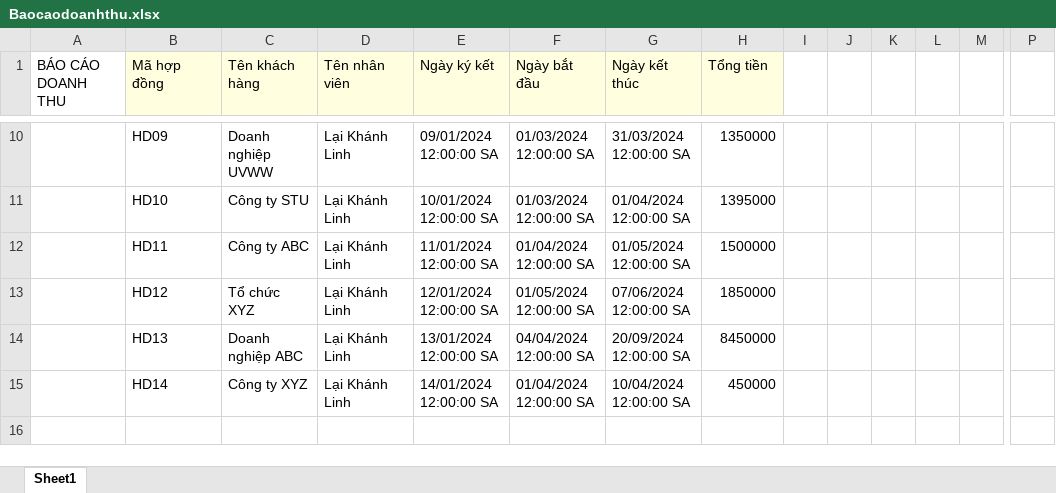
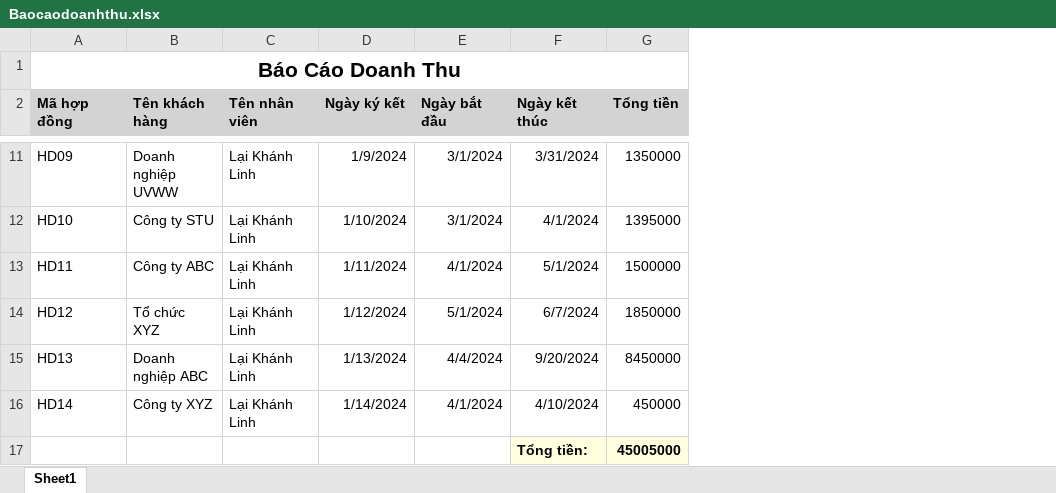
Before and after one commit to justngocminh/Nhom11.NET, an Excel workbook: Baocaodoanhthu.xlsx, sheet Sheet1, drawn as a sheet; only a part is shown, gaps mark what is left out; values as stored, in another font and other column widths than the file's, no borders; removed rows and columns are numbered as before the commit, all else as after; rows hold the shown columns only; the diff covers the shown part only; the diff names each change by its address in the sheet, - before the commit and + after, or states it on an @@ line.

```diff
--- a/Baocaodoanhthu.xlsx (sheet Sheet1)
+++ b/Baocaodoanhthu.xlsx (sheet Sheet1)
-column A (BÁO CÁO DOANH THU), empty
-column I, empty
-column J, empty
-column K, empty
-column L, empty
-column M, empty
-column P, empty
+row 1: Báo Cáo Doanh Thu
@@ A2:G2 fill: #FFFFE0 → #D3D3D3, bold: off → on @@
-D11 (Ngày ký kết): 09/01/2024 12:00:00 SA
+D11 (Ngày ký kết): 1/9/2024
-E11:E12 (Ngày bắt đầu): 01/03/2024 12:00:00 SA
+E11:E12 (Ngày bắt đầu): 3/1/2024
-F11 (Ngày kết thúc): 31/03/2024 12:00:00 SA
+F11 (Ngày kết thúc): 3/31/2024
-D12 (Ngày ký kết): 10/01/2024 12:00:00 SA
+D12 (Ngày ký kết): 1/10/2024
-F12 (Ngày kết thúc): 01/04/2024 12:00:00 SA
+F12 (Ngày kết thúc): 4/1/2024
-D13 (Ngày ký kết): 11/01/2024 12:00:00 SA
+D13 (Ngày ký kết): 1/11/2024
-E13 (Ngày bắt đầu): 01/04/2024 12:00:00 SA
+E13 (Ngày bắt đầu): 4/1/2024
-F13 (Ngày kết thúc): 01/05/2024 12:00:00 SA
+F13 (Ngày kết thúc): 5/1/2024
-D14 (Ngày ký kết): 12/01/2024 12:00:00 SA
+D14 (Ngày ký kết): 1/12/2024
-E14 (Ngày bắt đầu): 01/05/2024 12:00:00 SA
+E14 (Ngày bắt đầu): 5/1/2024
-F14 (Ngày kết thúc): 07/06/2024 12:00:00 SA
+F14 (Ngày kết thúc): 6/7/2024
-D15 (Ngày ký kết): 13/01/2024 12:00:00 SA
+D15 (Ngày ký kết): 1/13/2024
-E15 (Ngày bắt đầu): 04/04/2024 12:00:00 SA
+E15 (Ngày bắt đầu): 4/4/2024
-F15 (Ngày kết thúc): 20/09/2024 12:00:00 SA
+F15 (Ngày kết thúc): 9/20/2024
-D16 (Ngày ký kết): 14/01/2024 12:00:00 SA
+D16 (Ngày ký kết): 1/14/2024
-E16 (Ngày bắt đầu): 01/04/2024 12:00:00 SA
+E16 (Ngày bắt đầu): 4/1/2024
-F16 (Ngày kết thúc): 10/04/2024 12:00:00 SA
+F16 (Ngày kết thúc): 4/10/2024
+row 17:  |  |  |  |  | Tổng tiền: | 45005000
```
Also changed, not shown: 2 removed columns and 24 edited cells elsewhere in this sheet, 5 other files.
